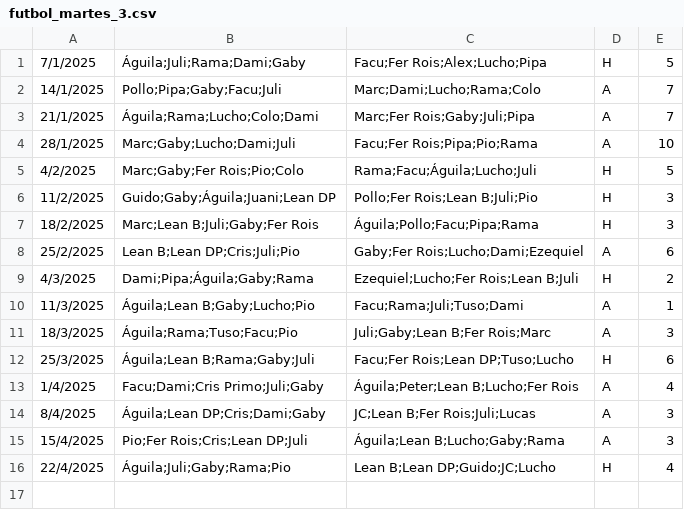
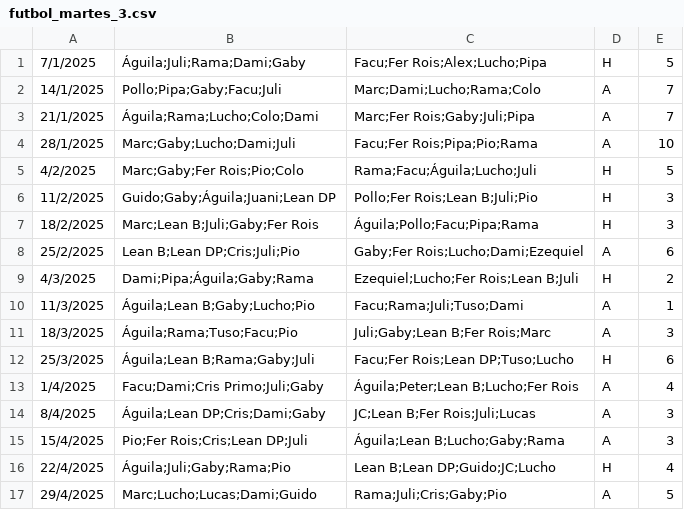
Before and after one commit to ramimartin/polimiedos, a CSV file: data/futbol_martes_3.csv, drawn as a sheet.

Commit message:
Resultados 29/4

```diff
--- a/data/futbol_martes_3.csv
+++ b/data/futbol_martes_3.csv
@@ -16 +16,2 @@
 22/4/2025,Águila;Juli;Gaby;Rama;Pio,Lean B;Lean DP;Guido;JC;Lucho,H,4
+29/4/2025,Marc;Lucho;Lucas;Dami;Guido,Rama;Juli;Cris;Gaby;Pio,A,5
```
